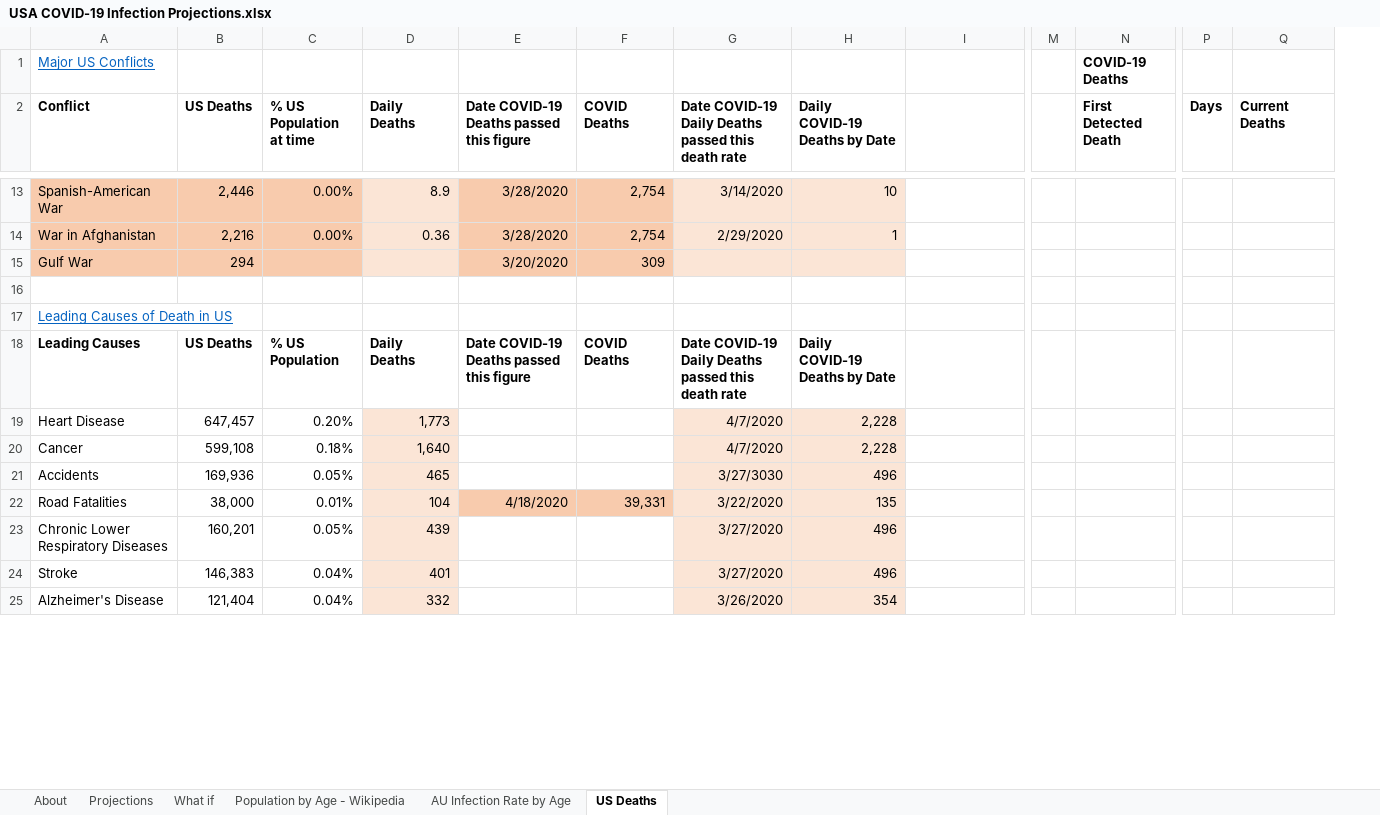
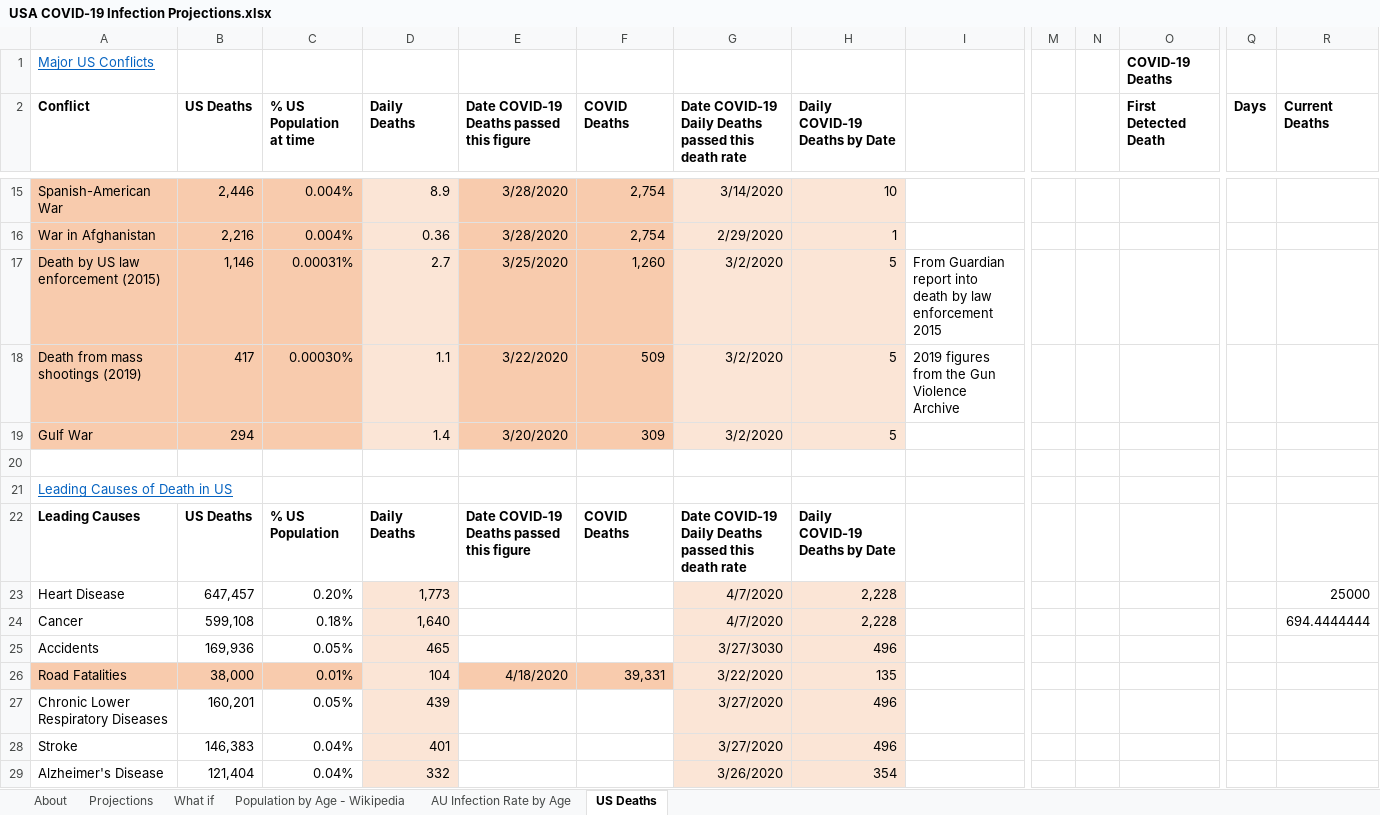
Before and after one commit to AndyArch11/Aus-COVID-19-Projections, an Excel workbook: USA COVID-19 Infection Projections.xlsx, sheet US Deaths, drawn as a sheet; only a part is shown, gaps mark what is left out; values as stored, in another font and other column widths than the file's, no borders; addresses are those after the commit; rows hold the shown columns only; the diff covers the shown part only; the diff names each change by its address in the sheet, - before the commit and + after, or states it on an @@ line.

Commit message:
Charting US Covid Deaths against other US deaths

```diff
--- a/USA COVID-19 Infection Projections.xlsx (sheet US Deaths)
+++ b/USA COVID-19 Infection Projections.xlsx (sheet US Deaths)
+column N, empty
-C15:C16 (% US Population at time): 0.00%
+C15:C16 (% US Population at time): 0.004%
+row 17: Death by US law enforcement (2015) | 1,146 | 0.00031% | 2.7 | 3/25/2020 | 1,260 | 3/2/2020 | 5 | From Guardian report into death by law enforcement 2015
+row 18: Death from mass shootings (2019) | 417 | 0.00030% | 1.1 | 3/22/2020 | 509 | 3/2/2020 | 5 | 2019 figures from the Gun Violence Archive
-D19 (Daily Deaths): (empty)
+D19 (Daily Deaths): 1.4
-G19: (empty)
+G19: 3/2/2020
-H19 (Daily COVID-19 Deaths by Date): (empty)
+H19 (Daily COVID-19 Deaths by Date): 5
-R23 (Current Deaths): (empty)
+R23 (Current Deaths): 25000
-R24 (Current Deaths): (empty)
+R24 (Current Deaths): 694.4444444
-A26:C26 fill: none
+A26:C26 fill: #F8CBAD
```
Also changed, not shown: 2 added rows and 15 edited cells elsewhere in this sheet, sheet About, sheet Projections, sheet What if, formulas that keep their value, charts or pictures, Australian COVID-19 Infection Projections 20200315.xlsx, Indian COVID-19 Infection Projections.xlsx, 4 other files.
